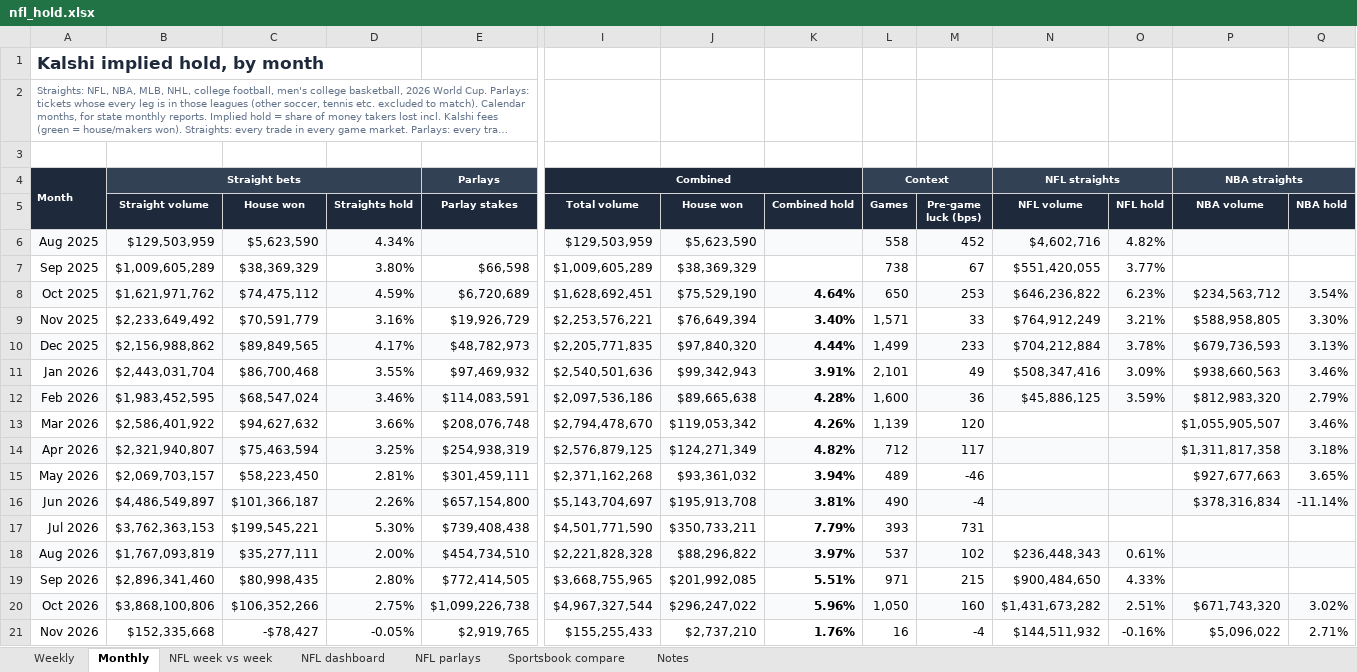
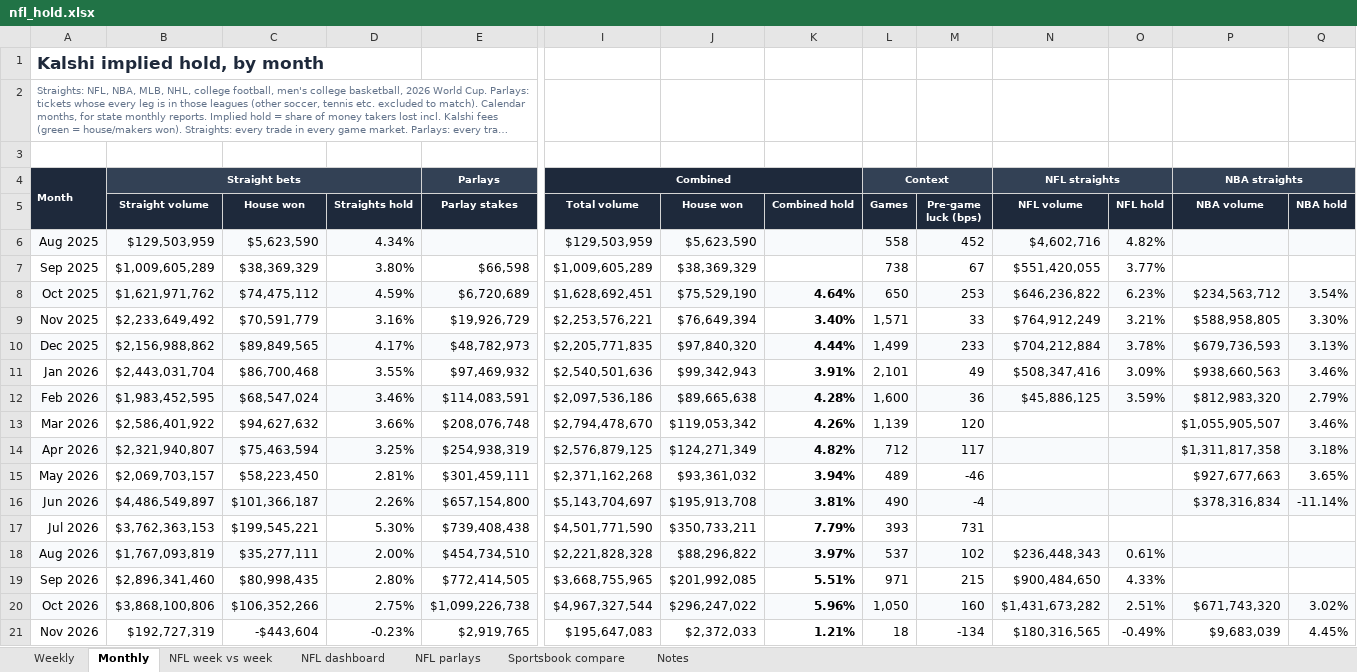
Before and after one commit to yager2/sports-volume, an Excel workbook: nfl_hold.xlsx, sheet Monthly, drawn as a sheet; only a part is shown, gaps mark what is left out; long unchanged cells end in …; values as stored, in another font and other column widths than the file's, no borders; charts and pictures and conditional formats not drawn; the diff names each change by its address in the sheet, - before the commit and + after, or states it on an @@ line.

```diff
--- a/nfl_hold.xlsx (sheet Monthly)
+++ b/nfl_hold.xlsx (sheet Monthly)
-B21 (Straight volume): $152,335,668
+B21 (Straight volume): $192,727,319
-C21 (House won): -$78,427
+C21 (House won): -$443,604
-D21 (Straights hold): -0.05%
+D21 (Straights hold): -0.23%
-I21 (Total volume): $155,255,433
+I21 (Total volume): $195,647,083
-J21 (House won): $2,737,210
+J21 (House won): $2,372,033
-K21 (Combined hold): 1.76%
+K21 (Combined hold): 1.21%
-L21 (Games): 16
+L21 (Games): 18
-M21 (Pre-game luck (bps)): -4
+M21 (Pre-game luck (bps)): -134
-N21 (NFL volume): $144,511,932
+N21 (NFL volume): $180,316,565
-O21 (NFL hold): -0.16%
+O21 (NFL hold): -0.49%
-P21 (NBA volume): $5,096,022
+P21 (NBA volume): $9,683,039
-Q21 (NBA hold): 2.71%
+Q21 (NBA hold): 4.45%
```
Also changed, not shown: sheet NFL dashboard, sheet Weekly, sheet Sportsbook compare, sheet NFL week vs week, sheet Notes, 12 other files.
